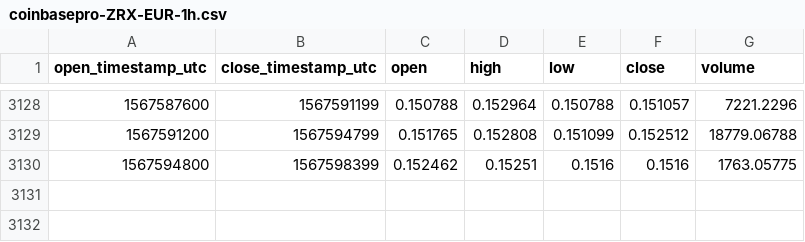
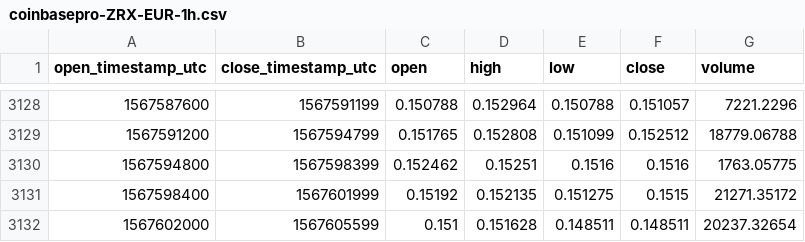
Before and after one commit to cryptobigbro/coinbasepro-ZRX-EUR, a CSV file: coinbasepro-ZRX-EUR-1h.csv, drawn as a sheet; only a part is shown, gaps mark what is left out; the diff names each change by its address in the sheet, - before the commit and + after, or states it on an @@ line.

Commit message:
Update OHLCV data.

```diff
--- a/coinbasepro-ZRX-EUR-1h.csv
+++ b/coinbasepro-ZRX-EUR-1h.csv
+row 3131: 1567598400 | 1567601999 | 0.15192 | 0.152135 | 0.151275 | 0.1515 | 21271.35172
+row 3132: 1567602000 | 1567605599 | 0.151 | 0.151628 | 0.148511 | 0.148511 | 20237.32654
```
Also changed, not shown: 1 other file.
